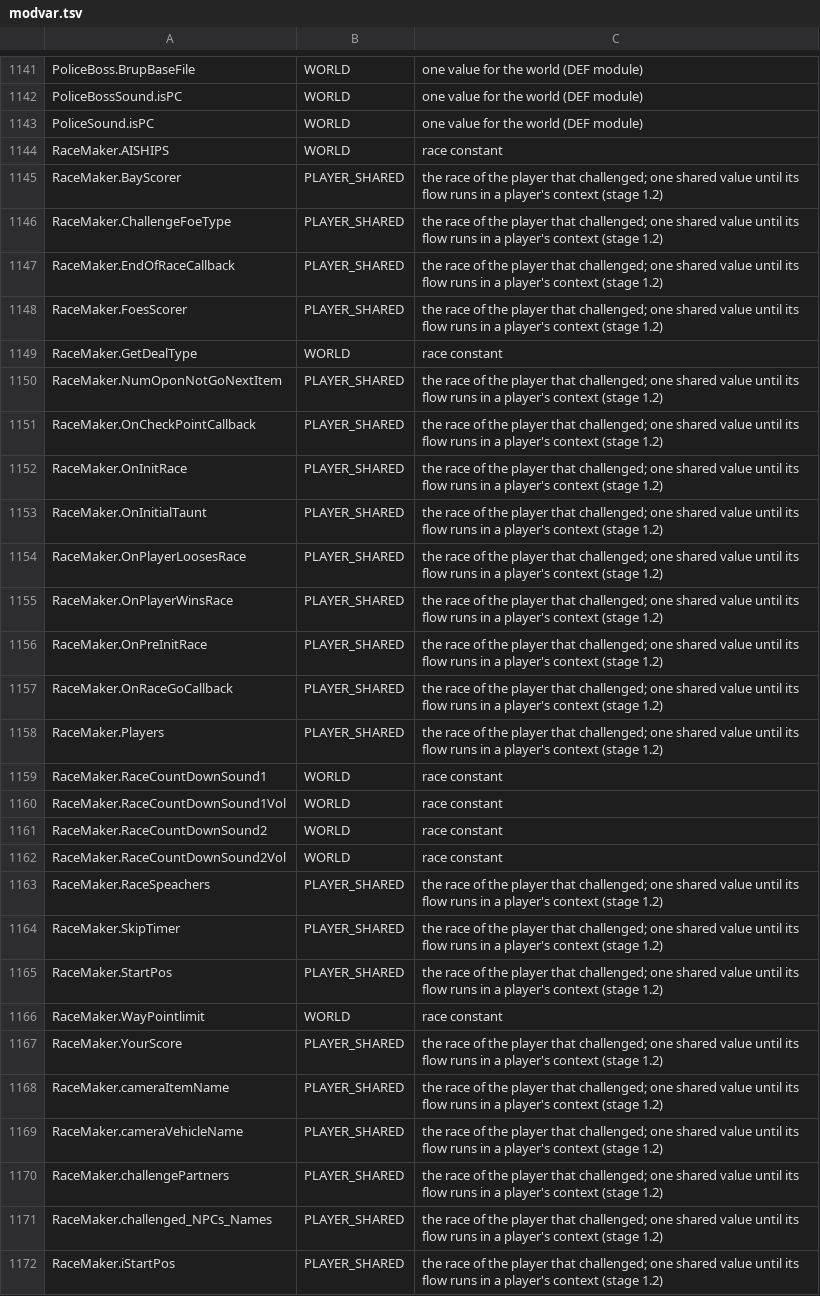
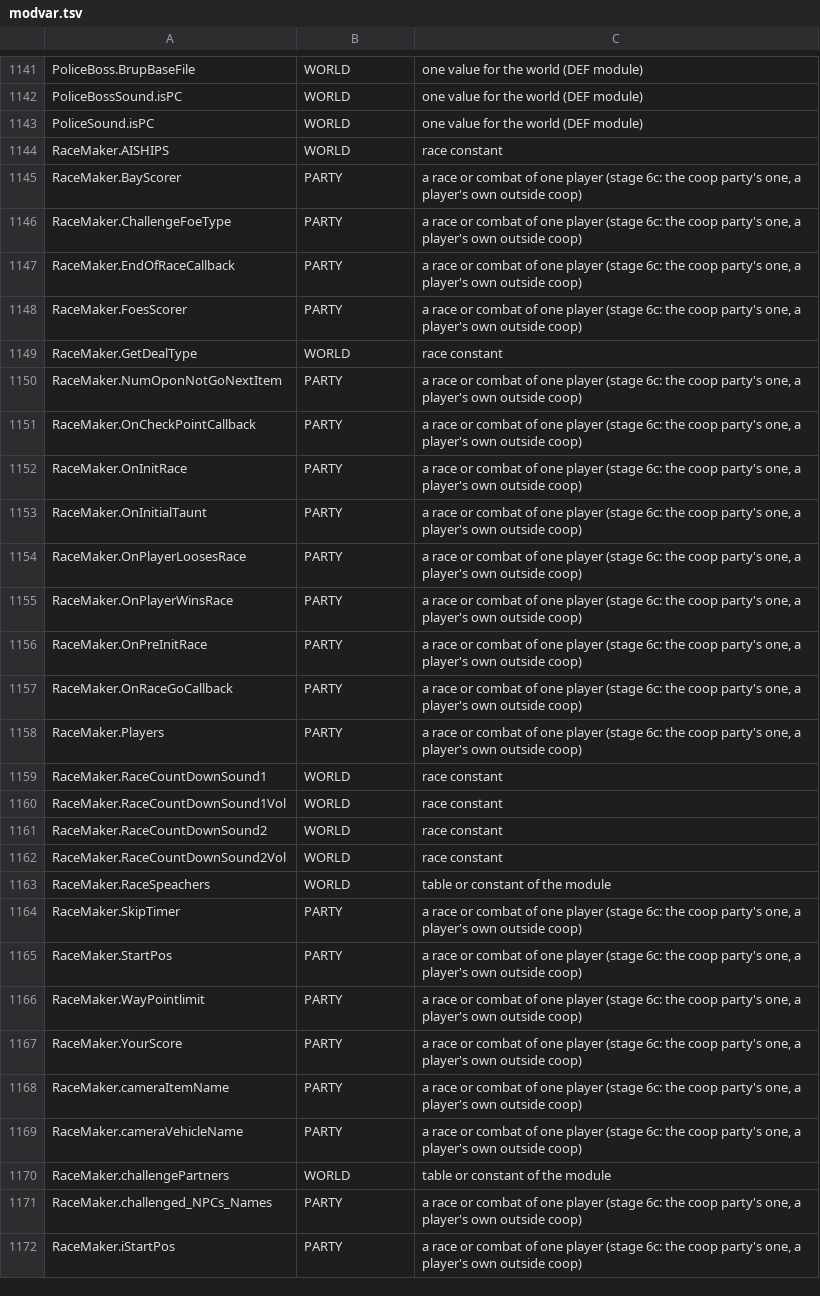
Before and after one commit to Blackwolf1337/scrapland, a TSV file: tools/script/netclass/modvar.tsv, drawn as a sheet; only a part is shown, gaps mark what is left out; the diff covers the shown part only; the diff names each change by its address in the sheet, - before the commit and + after, or states it on an @@ line.

```diff
--- a/tools/script/netclass/modvar.tsv
+++ b/tools/script/netclass/modvar.tsv
-B1145:B1148: PLAYER_SHARED
+B1145:B1148: PARTY
-C1145:C1148: the race of the player that challenged; one shared value until its flow runs in a player's context (stage 1.2)
+C1145:C1148: a race or combat of one player (stage 6c: the coop party's one, a player's own outside coop)
-B1150:B1158: PLAYER_SHARED
+B1150:B1158: PARTY
-C1150:C1158: the race of the player that challenged; one shared value until its flow runs in a player's context (stage 1.2)
+C1150:C1158: a race or combat of one player (stage 6c: the coop party's one, a player's own outside coop)
-B1163: PLAYER_SHARED
+B1163: WORLD
-C1163: the race of the player that challenged; one shared value until its flow runs in a player's context (stage 1.2)
+C1163: table or constant of the module
-B1164:B1165: PLAYER_SHARED
+B1164:B1165: PARTY
-C1164:C1165: the race of the player that challenged; one shared value until its flow runs in a player's context (stage 1.2)
+C1164:C1165: a race or combat of one player (stage 6c: the coop party's one, a player's own outside coop)
-B1166: WORLD
+B1166: PARTY
-C1166: race constant
+C1166: a race or combat of one player (stage 6c: the coop party's one, a player's own outside coop)
-B1167:B1169: PLAYER_SHARED
+B1167:B1169: PARTY
-C1167:C1169: the race of the player that challenged; one shared value until its flow runs in a player's context (stage 1.2)
+C1167:C1169: a race or combat of one player (stage 6c: the coop party's one, a player's own outside coop)
-B1170: PLAYER_SHARED
+B1170: WORLD
-C1170: the race of the player that challenged; one shared value until its flow runs in a player's context (stage 1.2)
+C1170: table or constant of the module
-B1171:B1172: PLAYER_SHARED
+B1171:B1172: PARTY
-C1171:C1172: the race of the player that challenged; one shared value until its flow runs in a player's context (stage 1.2)
+C1171:C1172: a race or combat of one player (stage 6c: the coop party's one, a player's own outside coop)
```
Also changed, not shown: 22 edited cells elsewhere in this file, tools/script/netclass/playerread.tsv, tools/script/netclass/savevar.tsv, 41 other files.
